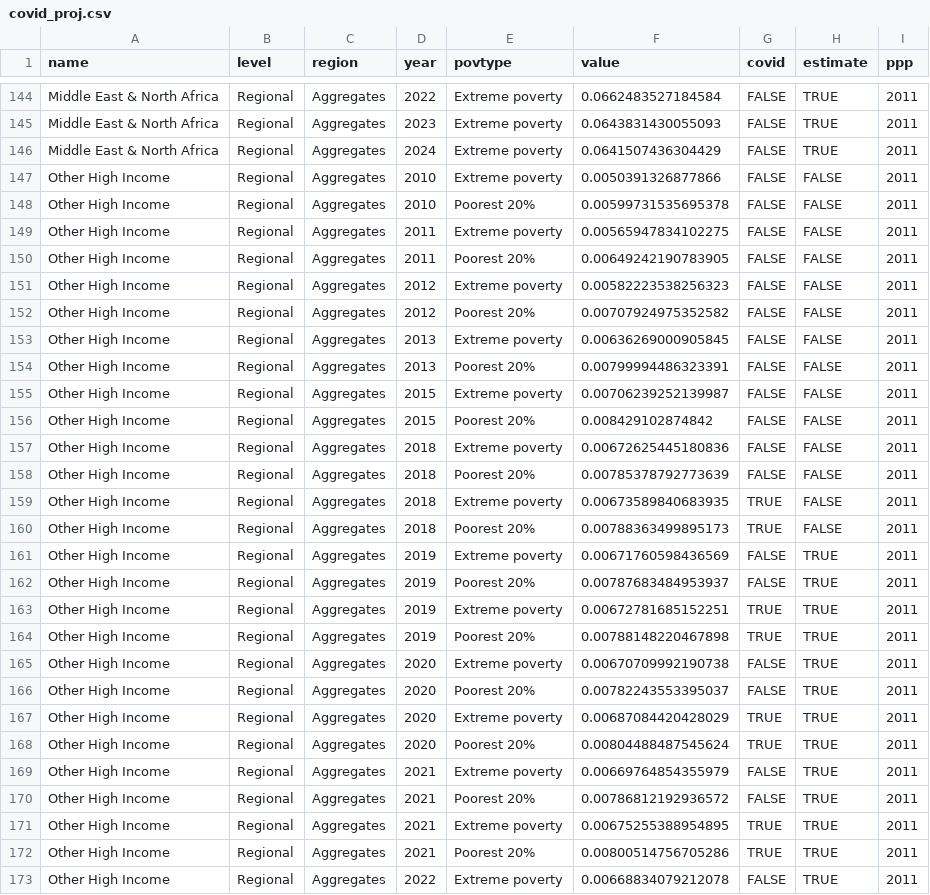
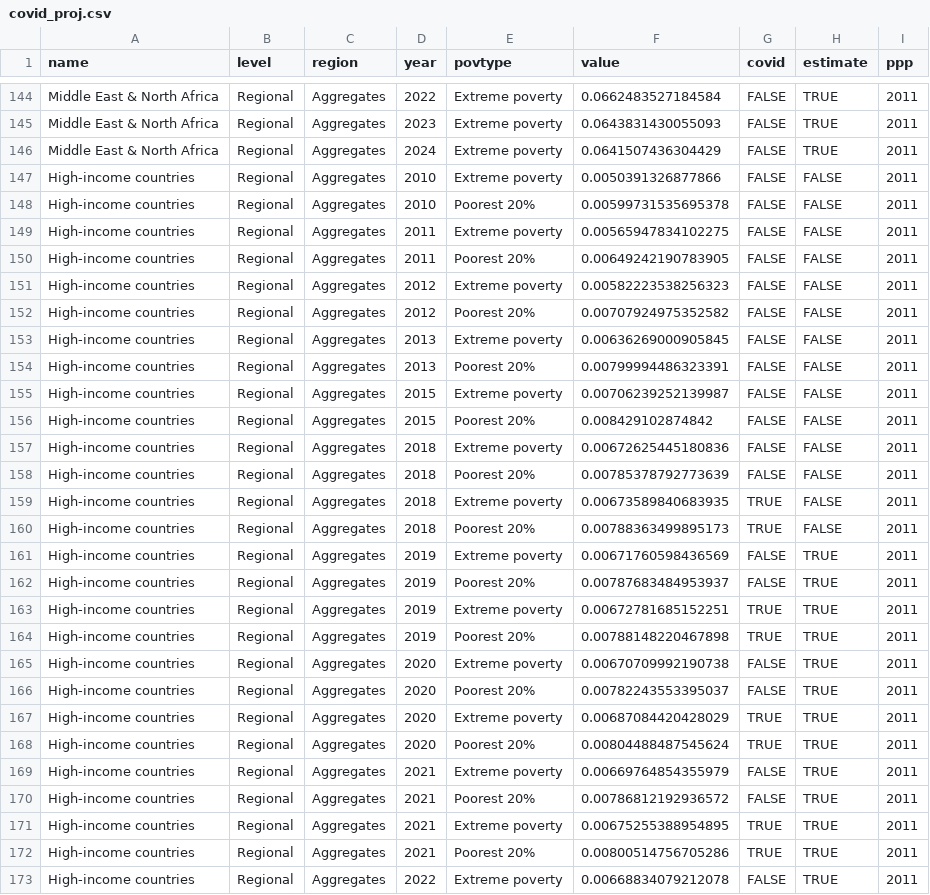
Before and after one commit to akmiller01/p20-factsheet-2020, a CSV file: covid-projections/covid_proj.csv, drawn as a sheet; only a part is shown, gaps mark what is left out; the diff covers the shown part only.

```diff
--- a/covid-projections/covid_proj.csv
+++ b/covid-projections/covid_proj.csv
@@ -146,28 +146,28 @@ Middle East & North Africa,Regional,Aggregates,2023,Extreme poverty,0.0643831430
 Middle East & North Africa,Regional,Aggregates,2024,Extreme poverty,0.0641507436304429,FALSE,TRUE,2011
-Other High Income,Regional,Aggregates,2010,Extreme poverty,0.0050391326877866,FALSE,FALSE,2011
-Other High Income,Regional,Aggregates,2010,Poorest 20%,0.00599731535695378,FALSE,FALSE,2011
-Other High Income,Regional,Aggregates,2011,Extreme poverty,0.00565947834102275,FALSE,FALSE,2011
-Other High Income,Regional,Aggregates,2011,Poorest 20%,0.00649242190783905,FALSE,FALSE,2011
-Other High Income,Regional,Aggregates,2012,Extreme poverty,0.00582223538256323,FALSE,FALSE,2011
-Other High Income,Regional,Aggregates,2012,Poorest 20%,0.00707924975352582,FALSE,FALSE,2011
-Other High Income,Regional,Aggregates,2013,Extreme poverty,0.00636269000905845,FALSE,FALSE,2011
-Other High Income,Regional,Aggregates,2013,Poorest 20%,0.00799994486323391,FALSE,FALSE,2011
-Other High Income,Regional,Aggregates,2015,Extreme poverty,0.00706239252139987,FALSE,FALSE,2011
-Other High Income,Regional,Aggregates,2015,Poorest 20%,0.008429102874842,FALSE,FALSE,2011
-Other High Income,Regional,Aggregates,2018,Extreme poverty,0.00672625445180836,FALSE,FALSE,2011
-Other High Income,Regional,Aggregates,2018,Poorest 20%,0.00785378792773639,FALSE,FALSE,2011
-Other High Income,Regional,Aggregates,2018,Extreme poverty,0.00673589840683935,TRUE,FALSE,2011
-Other High Income,Regional,Aggregates,2018,Poorest 20%,0.00788363499895173,TRUE,FALSE,2011
-Other High Income,Regional,Aggregates,2019,Extreme poverty,0.00671760598436569,FALSE,TRUE,2011
-Other High Income,Regional,Aggregates,2019,Poorest 20%,0.00787683484953937,FALSE,TRUE,2011
-Other High Income,Regional,Aggregates,2019,Extreme poverty,0.00672781685152251,TRUE,TRUE,2011
-Other High Income,Regional,Aggregates,2019,Poorest 20%,0.00788148220467898,TRUE,TRUE,2011
-Other High Income,Regional,Aggregates,2020,Extreme poverty,0.00670709992190738,FALSE,TRUE,2011
-Other High Income,Regional,Aggregates,2020,Poorest 20%,0.00782243553395037,FALSE,TRUE,2011
-Other High Income,Regional,Aggregates,2020,Extreme poverty,0.00687084420428029,TRUE,TRUE,2011
-Other High Income,Regional,Aggregates,2020,Poorest 20%,0.00804488487545624,TRUE,TRUE,2011
-Other High Income,Regional,Aggregates,2021,Extreme poverty,0.00669764854355979,FALSE,TRUE,2011
-Other High Income,Regional,Aggregates,2021,Poorest 20%,0.00786812192936572,FALSE,TRUE,2011
-Other High Income,Regional,Aggregates,2021,Extreme poverty,0.00675255388954895,TRUE,TRUE,2011
-Other High Income,Regional,Aggregates,2021,Poorest 20%,0.00800514756705286,TRUE,TRUE,2011
-Other High Income,Regional,Aggregates,2022,Extreme poverty,0.00668834079212078,FALSE,TRUE,2011
+High-income countries,Regional,Aggregates,2010,Extreme poverty,0.0050391326877866,FALSE,FALSE,2011
+High-income countries,Regional,Aggregates,2010,Poorest 20%,0.00599731535695378,FALSE,FALSE,2011
+High-income countries,Regional,Aggregates,2011,Extreme poverty,0.00565947834102275,FALSE,FALSE,2011
+High-income countries,Regional,Aggregates,2011,Poorest 20%,0.00649242190783905,FALSE,FALSE,2011
+High-income countries,Regional,Aggregates,2012,Extreme poverty,0.00582223538256323,FALSE,FALSE,2011
+High-income countries,Regional,Aggregates,2012,Poorest 20%,0.00707924975352582,FALSE,FALSE,2011
+High-income countries,Regional,Aggregates,2013,Extreme poverty,0.00636269000905845,FALSE,FALSE,2011
+High-income countries,Regional,Aggregates,2013,Poorest 20%,0.00799994486323391,FALSE,FALSE,2011
+High-income countries,Regional,Aggregates,2015,Extreme poverty,0.00706239252139987,FALSE,FALSE,2011
+High-income countries,Regional,Aggregates,2015,Poorest 20%,0.008429102874842,FALSE,FALSE,2011
+High-income countries,Regional,Aggregates,2018,Extreme poverty,0.00672625445180836,FALSE,FALSE,2011
+High-income countries,Regional,Aggregates,2018,Poorest 20%,0.00785378792773639,FALSE,FALSE,2011
+High-income countries,Regional,Aggregates,2018,Extreme poverty,0.00673589840683935,TRUE,FALSE,2011
+High-income countries,Regional,Aggregates,2018,Poorest 20%,0.00788363499895173,TRUE,FALSE,2011
+High-income countries,Regional,Aggregates,2019,Extreme poverty,0.00671760598436569,FALSE,TRUE,2011
+High-income countries,Regional,Aggregates,2019,Poorest 20%,0.00787683484953937,FALSE,TRUE,2011
+High-income countries,Regional,Aggregates,2019,Extreme poverty,0.00672781685152251,TRUE,TRUE,2011
+High-income countries,Regional,Aggregates,2019,Poorest 20%,0.00788148220467898,TRUE,TRUE,2011
+High-income countries,Regional,Aggregates,2020,Extreme poverty,0.00670709992190738,FALSE,TRUE,2011
+High-income countries,Regional,Aggregates,2020,Poorest 20%,0.00782243553395037,FALSE,TRUE,2011
+High-income countries,Regional,Aggregates,2020,Extreme poverty,0.00687084420428029,TRUE,TRUE,2011
+High-income countries,Regional,Aggregates,2020,Poorest 20%,0.00804488487545624,TRUE,TRUE,2011
+High-income countries,Regional,Aggregates,2021,Extreme poverty,0.00669764854355979,FALSE,TRUE,2011
+High-income countries,Regional,Aggregates,2021,Poorest 20%,0.00786812192936572,FALSE,TRUE,2011
+High-income countries,Regional,Aggregates,2021,Extreme poverty,0.00675255388954895,TRUE,TRUE,2011
+High-income countries,Regional,Aggregates,2021,Poorest 20%,0.00800514756705286,TRUE,TRUE,2011
+High-income countries,Regional,Aggregates,2022,Extreme poverty,0.00668834079212078,FALSE,TRUE,2011
```
Also changed, not shown: 2 edited cells elsewhere in this file, 2 other files.
